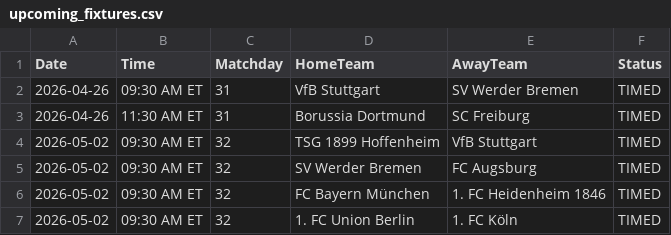
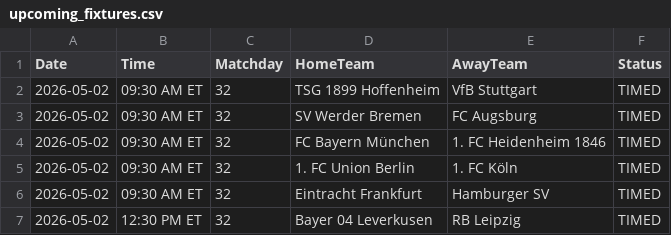
Before and after one commit to gmalbert/bundesliga, a CSV file: data_files/upcoming_fixtures.csv, drawn as a sheet; only a part is shown; the shorter side is filled out with more unchanged rows; the diff names each change by its address in the sheet, - before the commit and + after, or states it on an @@ line.

```diff
--- a/data_files/upcoming_fixtures.csv
+++ b/data_files/upcoming_fixtures.csv
-row 2: 2026-04-26 | 09:30 AM ET | 31 | VfB Stuttgart | SV Werder Bremen | TIMED
-row 3: 2026-04-26 | 11:30 AM ET | 31 | Borussia Dortmund | SC Freiburg | TIMED
```
Also changed, not shown: data_files/raw/D1_2526.csv, models/poisson_strengths.csv, 9 other files.
